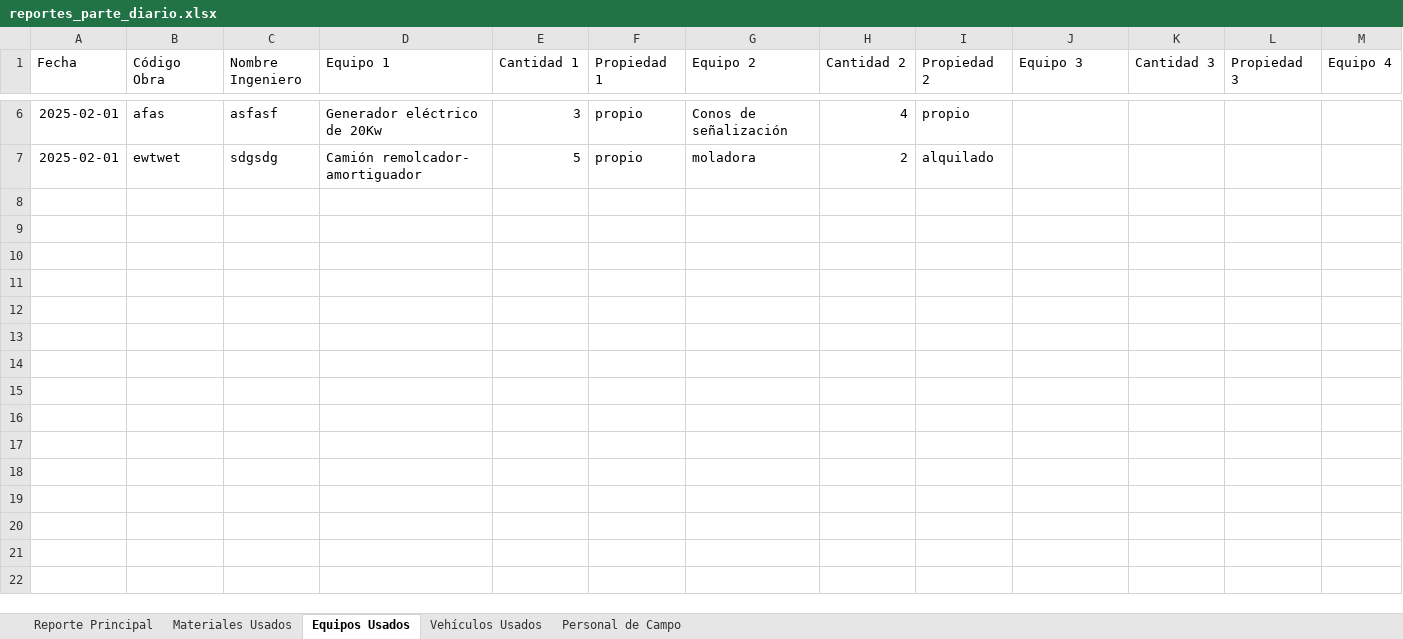
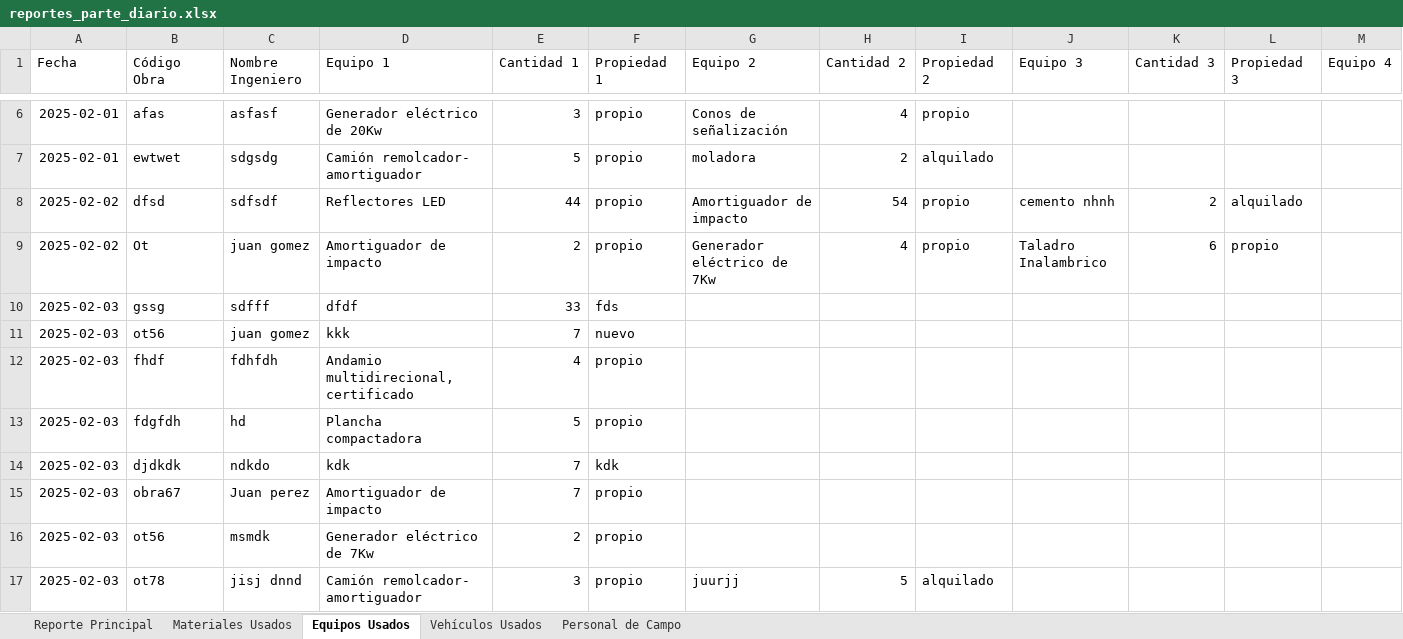
Before and after one commit to KevinAQM/sya_operaciones, an Excel workbook: reportes/reportes_parte_diario.xlsx, sheet Equipos Usados, drawn as a sheet; only a part is shown, gaps mark what is left out; values as stored, in another font and other column widths than the file's, no borders; rows hold the shown columns only; the diff covers the shown part only; the diff names each change by its address in the sheet, - before the commit and + after, or states it on an @@ line.

```diff
--- a/reportes/reportes_parte_diario.xlsx (sheet Equipos Usados)
+++ b/reportes/reportes_parte_diario.xlsx (sheet Equipos Usados)
+row 8: 2025-02-02 | dfsd | sdfsdf | Reflectores LED | 44 | propio | Amortiguador de impacto | 54 | propio | cemento nhnh | 2 | alquilado
+row 9: 2025-02-02 | Ot | juan gomez | Amortiguador de impacto | 2 | propio | Generador eléctrico de 7Kw | 4 | propio | Taladro Inalambrico | 6 | propio
+row 10: 2025-02-03 | gssg | sdfff | dfdf | 33 | fds
+row 11: 2025-02-03 | ot56 | juan gomez | kkk | 7 | nuevo
+row 12: 2025-02-03 | fhdf | fdhfdh | Andamio multidirecional, certificado | 4 | propio
+row 13: 2025-02-03 | fdgfdh | hd | Plancha compactadora | 5 | propio
+row 14: 2025-02-03 | djdkdk | ndkdo | kdk | 7 | kdk
+row 15: 2025-02-03 | obra67 | Juan perez | Amortiguador de impacto | 7 | propio
+row 16: 2025-02-03 | ot56 | msmdk | Generador eléctrico de 7Kw | 2 | propio
+row 17: 2025-02-03 | ot78 | jisj dnnd | Camión remolcador- amortiguador | 3 | propio | juurjj | 5 | alquilado
```
Also changed, not shown: 9 added rows elsewhere in this sheet, sheet Reporte Principal, sheet Materiales Usados, sheet Personal de Campo, sheet Vehículos Usados, 3 other files.
